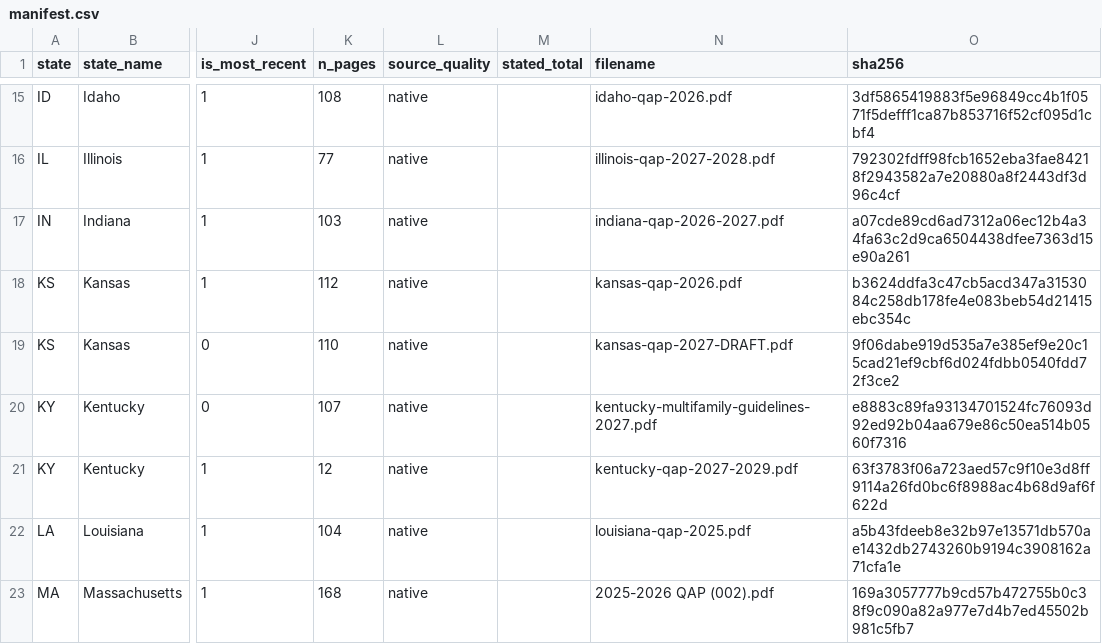
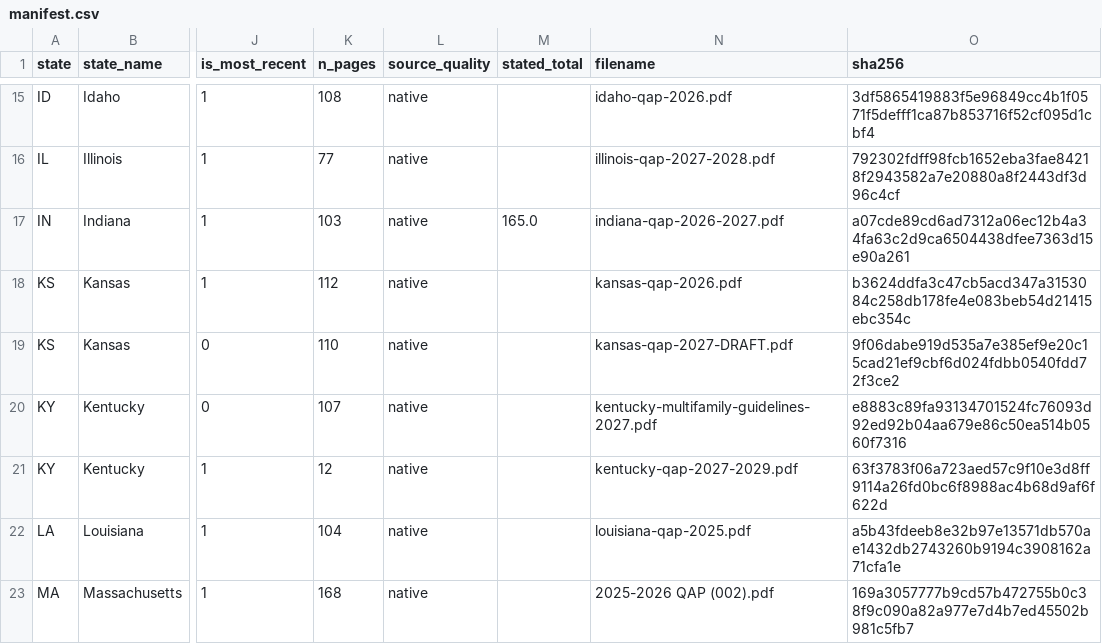
Before and after one commit to kmbrgandhi/qap, a CSV file: data/manifest.csv, drawn as a sheet; only a part is shown, gaps mark what is left out; the diff names each change by its address in the sheet, - before the commit and + after, or states it on an @@ line.

```diff
--- a/data/manifest.csv
+++ b/data/manifest.csv
-M17 (stated_total): (empty)
+M17 (stated_total): 165.0
```
Also changed, not shown: 6 other files.
